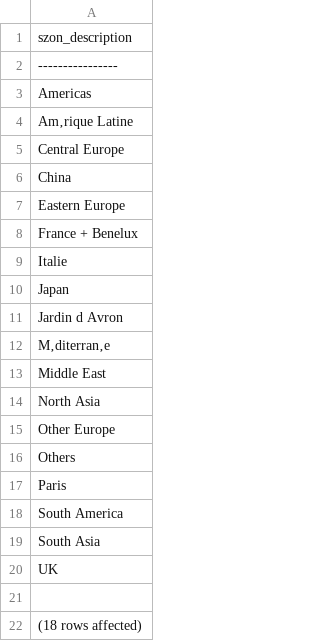
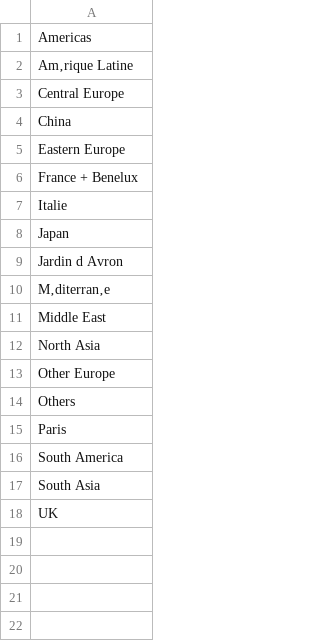
Before and after one commit to xavier-green/dior, a CSV file: data/szone.csv, drawn as a sheet; the diff names each change by its address in the sheet, - before the commit and + after, or states it on an @@ line.

```diff
--- a/data/szone.csv
+++ b/data/szone.csv
-row 1: szon_description
-row 2: ----------------
-row 21: (empty)
-row 22: (18 rows affected)
```
Also changed, not shown: data/country.csv, data/state.csv, 2 other files.
